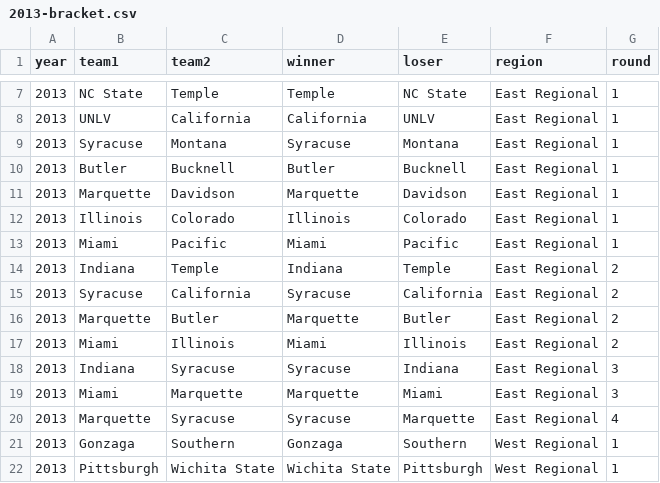
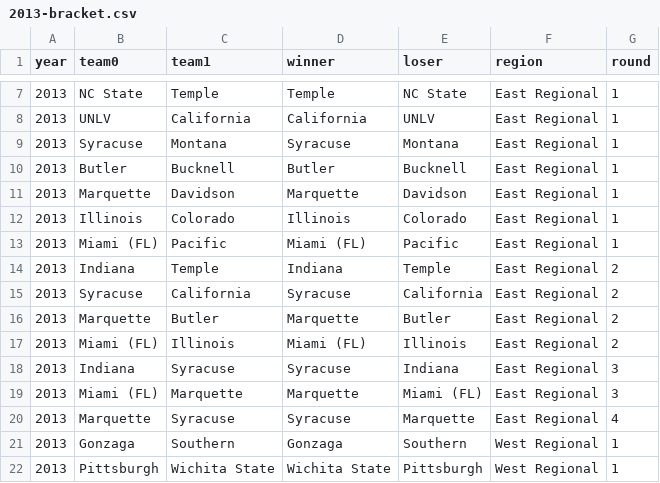
Before and after one commit to tvolsen/data-science-projects, a CSV file: march-madness/brackets/2013-bracket.csv, drawn as a sheet; only a part is shown, gaps mark what is left out; the diff names each change by its address in the sheet, - before the commit and + after, or states it on an @@ line.

Commit message:
made small corrections and optimizations, data should be ready for model

```diff
--- a/march-madness/brackets/2013-bracket.csv
+++ b/march-madness/brackets/2013-bracket.csv
-B1: team1
+B1: team0
-C1: team2
+C1: team1
-B13 (team0): Miami
+B13 (team0): Miami (FL)
-D13 (winner): Miami
+D13 (winner): Miami (FL)
-B17 (team0): Miami
+B17 (team0): Miami (FL)
-D17 (winner): Miami
+D17 (winner): Miami (FL)
-B19 (team0): Miami
+B19 (team0): Miami (FL)
-E19 (loser): Miami
+E19 (loser): Miami (FL)
```
Also changed, not shown: march-madness/brackets/2008-bracket.csv, march-madness/brackets/2016-bracket.csv, 21 other files.
